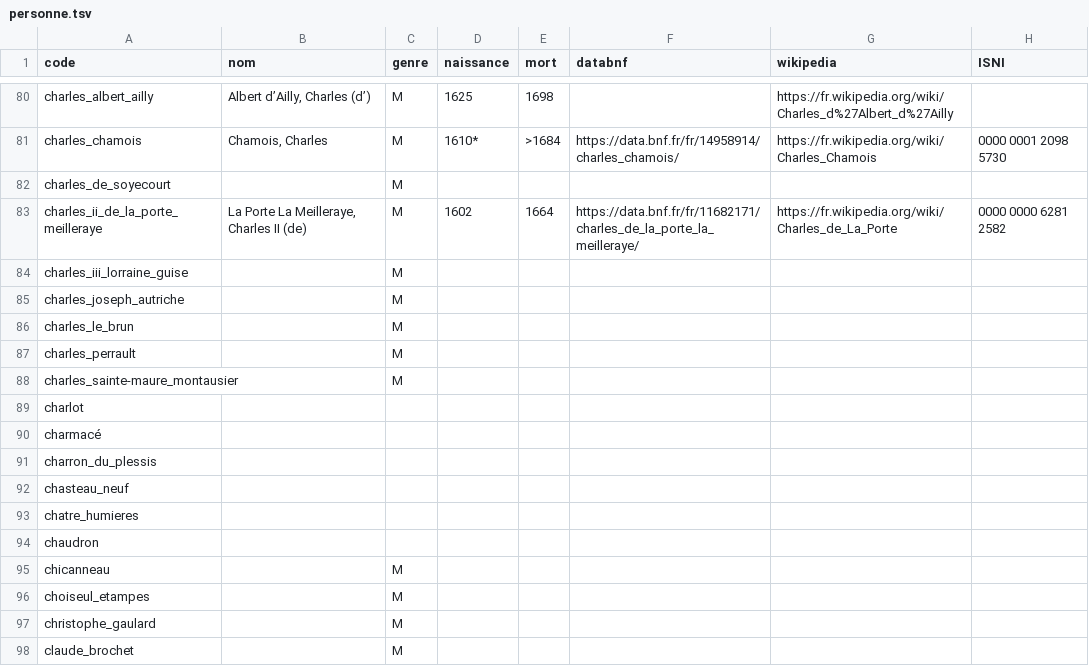
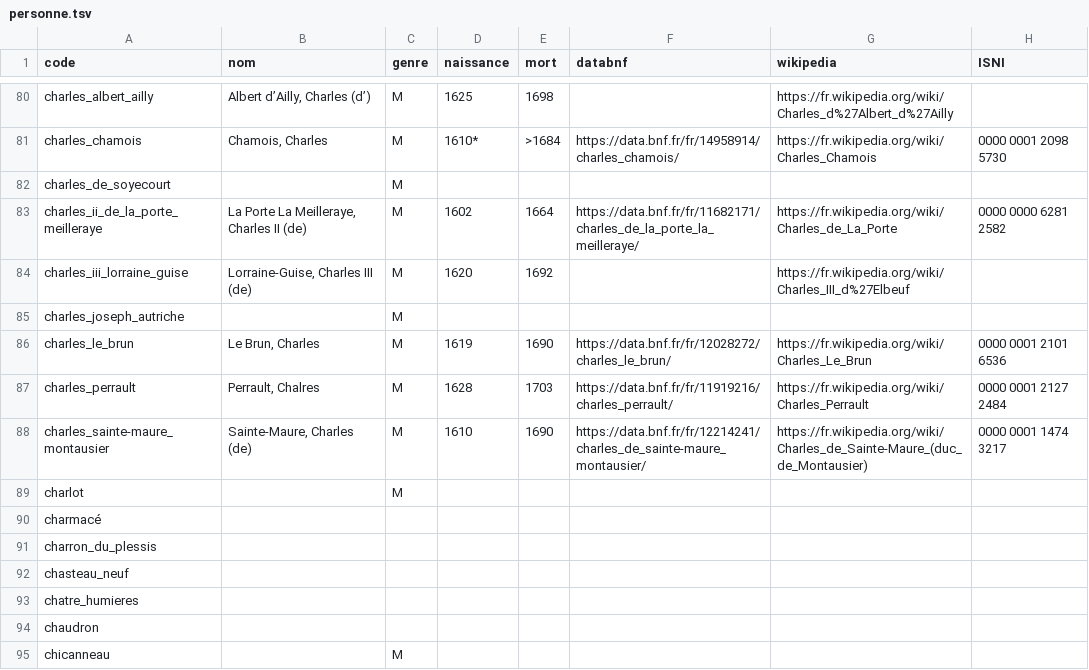
Before and after one commit to fetes17/merveilles17, a TSV file: index/personne.tsv, drawn as a sheet; only a part is shown, gaps mark what is left out; the shorter side is filled out with more unchanged rows.

Commit message:
Update personne.tsv

```diff
--- a/index/personne.tsv
+++ b/index/personne.tsv
@@ -83,8 +83,8 @@ charles_de_soyecourt		M
 charles_ii_de_la_porte_meilleraye	La Porte La Meilleraye, Charles II (de)	M	1602	1664	https://data.bnf.fr/fr/11682171/charles_de_la_porte_la_meilleraye/	https://fr.wikipedia.org/wiki/Charles_de_La_Porte	0000 0000 6281 2582
-charles_iii_lorraine_guise		M					
+charles_iii_lorraine_guise	Lorraine-Guise, Charles III (de)	M	1620	1692		https://fr.wikipedia.org/wiki/Charles_III_d%27Elbeuf	
 charles_joseph_autriche		M					
-charles_le_brun		M					
-charles_perrault		M					
-charles_sainte-maure_montausier		M					
-charlot							
+charles_le_brun	Le Brun, Charles	M	1619	1690	https://data.bnf.fr/fr/12028272/charles_le_brun/	https://fr.wikipedia.org/wiki/Charles_Le_Brun	0000 0001 2101 6536
+charles_perrault	Perrault, Chalres	M	1628	1703	https://data.bnf.fr/fr/11919216/charles_perrault/	https://fr.wikipedia.org/wiki/Charles_Perrault	0000 0001 2127 2484
+charles_sainte-maure_montausier	Sainte-Maure, Charles (de)	M	1610	1690	https://data.bnf.fr/fr/12214241/charles_de_sainte-maure_montausier/	https://fr.wikipedia.org/wiki/Charles_de_Sainte-Maure_(duc_de_Montausier)	0000 0001 1474 3217
+charlot		M					
 charmacé							
```
